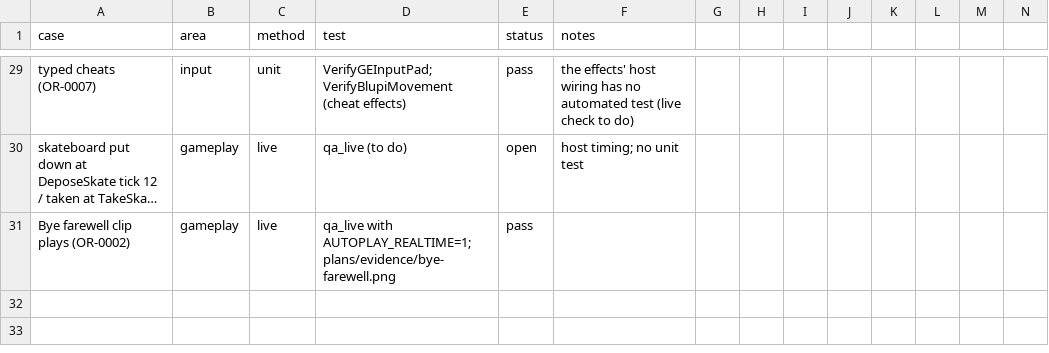
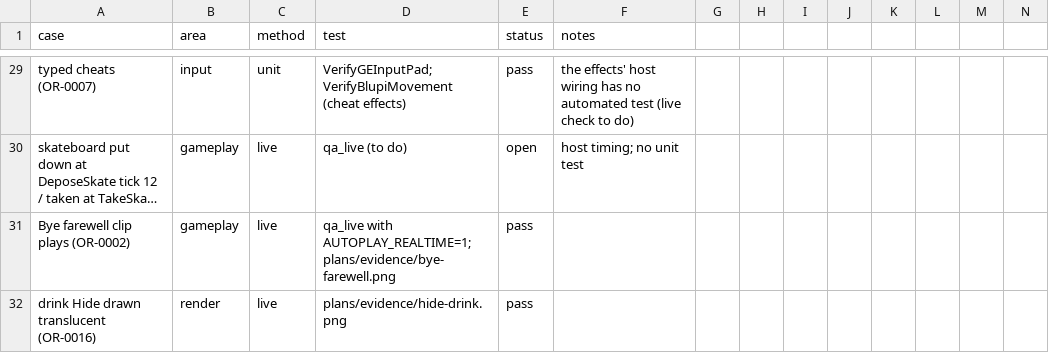
Before and after one commit to openeggbert/galaxy-eggbert, a CSV file: plans/audit/test_coverage.csv, drawn as a sheet; only a part is shown, gaps mark what is left out; long unchanged cells end in …; rows hold the shown columns only; the diff names each change by its address in the sheet, - before the commit and + after, or states it on an @@ line.

Commit message:
fix(render): under the drink Blupi is translucent, not the Hide clip (OR-0016)
The owner: after the invincibility drink a small spinning Blupi showed instead of Mobile
Eggbert's transparent one. The original (Decor.cpp:828-838) keeps Blupi's own sprite under
m_blupiHide and draws it at 30 % opacity, flashing to full every other pair of ticks once
the gauge is down to 25. Galaxy had switched him to AnimState::Hide, whose clip is the
original's BlupiAction::Hide -- the invisible state after a death, a different thing.
His clips now stay; the model (and his vehicle) is drawn with that alpha, alpha-blended and
not depth-written. Live: plans/evidence/hide-drink.png. 110/110.

```diff
--- a/plans/audit/test_coverage.csv
+++ b/plans/audit/test_coverage.csv
+row 32: drink Hide drawn translucent (OR-0016) | render | live | plans/evidence/hide-drink.png | pass
```
Also changed, not shown: 4 other files.
